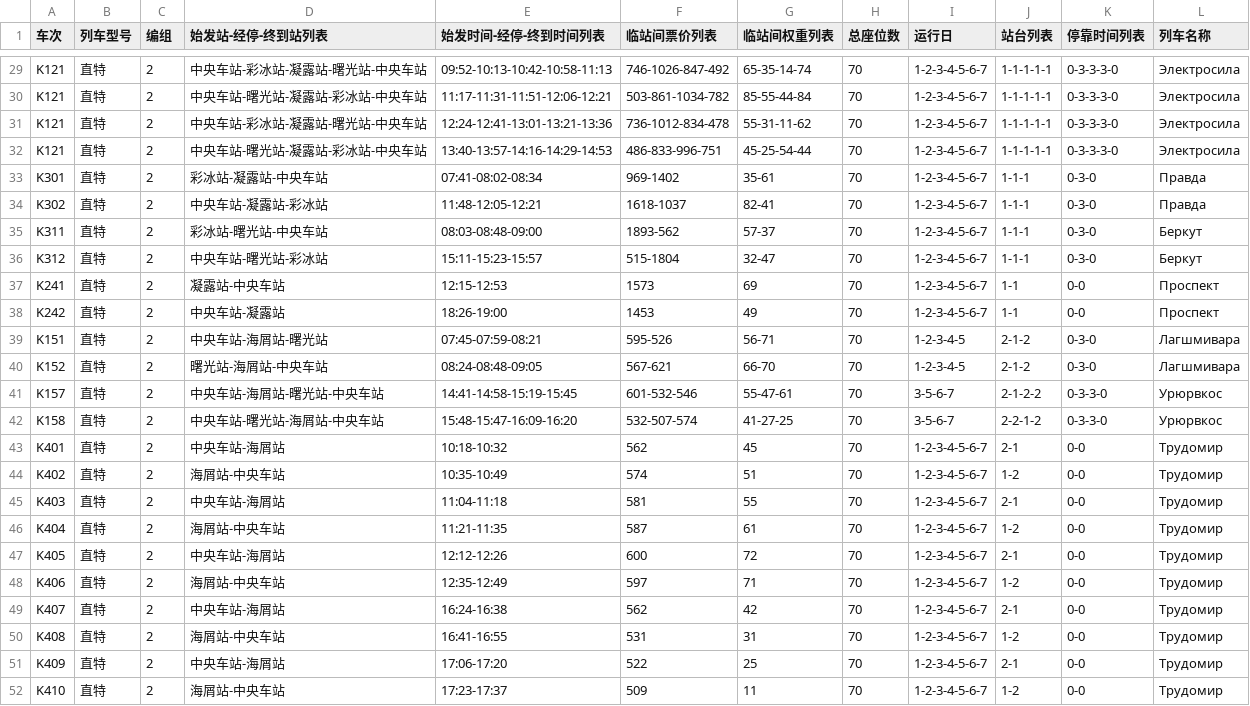
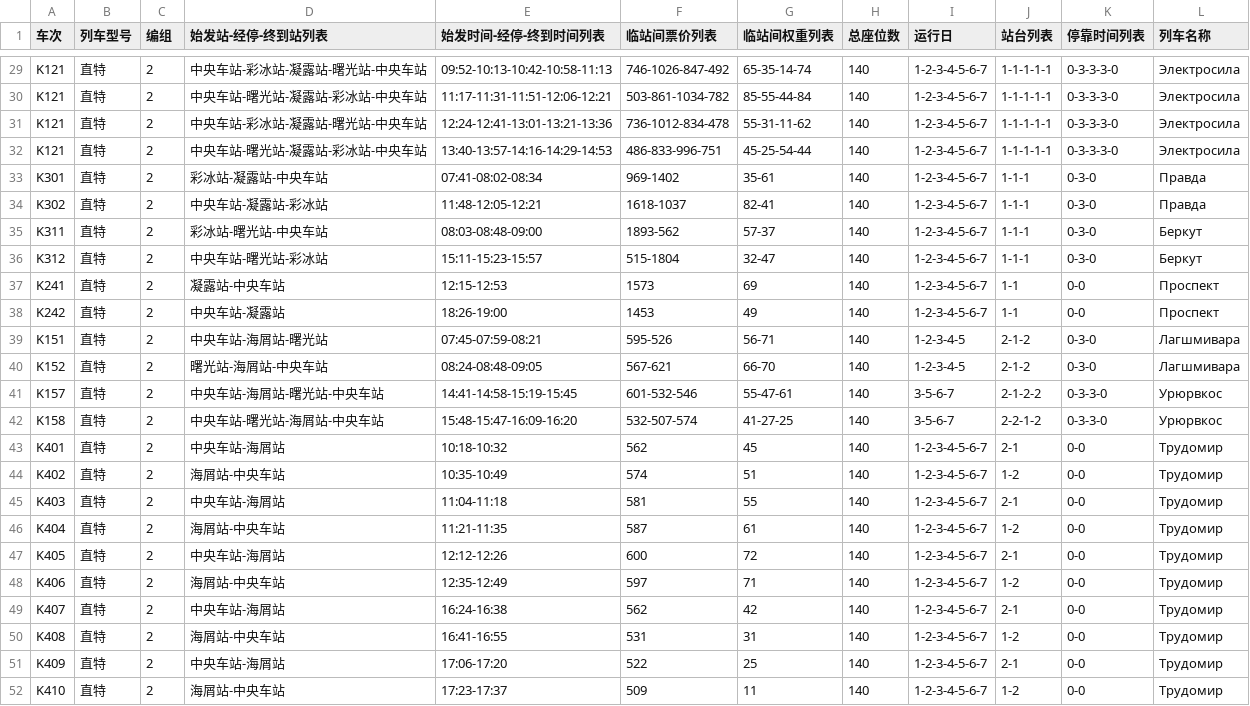
Before and after one commit to hamfreebird/snezhnaya-rail, a CSV file: trains.csv, drawn as a sheet; only a part is shown, gaps mark what is left out; the diff covers the shown part only; the diff names each change by its address in the sheet, - before the commit and + after, or states it on an @@ line.

```diff
--- a/trains.csv
+++ b/trains.csv
-H29:H52 (总座位数): 70
+H29:H52 (总座位数): 140
```
Also changed, not shown: 28 edited cells elsewhere in this file, 10 other files.
